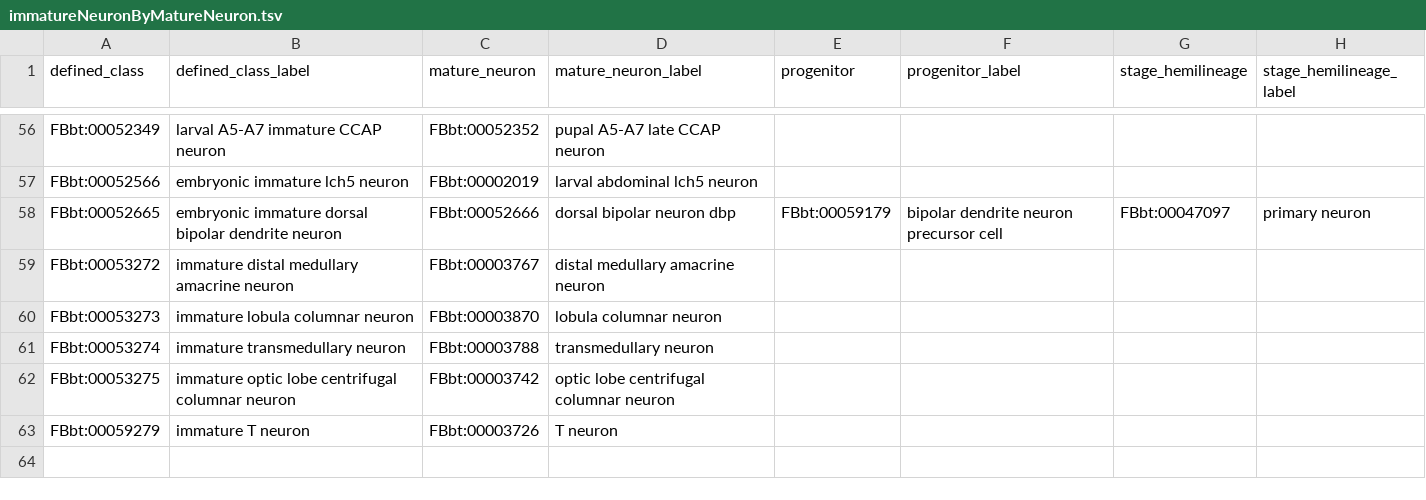
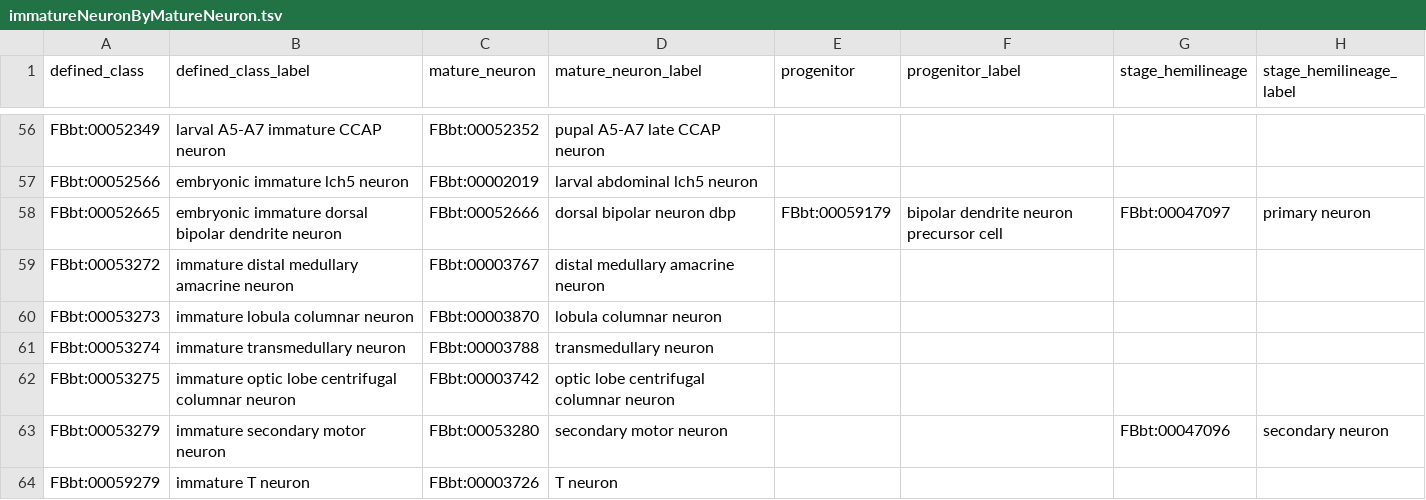
Before and after one commit to FlyBase/drosophila-anatomy-developmental-ontology, a TSV file: src/patterns/data/logical-only/immatureNeuronByMatureNeuron.tsv, drawn as a sheet; only a part is shown, gaps mark what is left out; the diff names each change by its address in the sheet, - before the commit and + after, or states it on an @@ line.

Commit message:
immature secondary motor neuron

```diff
--- a/src/patterns/data/logical-only/immatureNeuronByMatureNeuron.tsv
+++ b/src/patterns/data/logical-only/immatureNeuronByMatureNeuron.tsv
+row 63: FBbt:00053279 | immature secondary motor neuron | FBbt:00053280 | secondary motor neuron |  |  | FBbt:00047096 | secondary neuron
```
Also changed, not shown: src/patterns/data/all-axioms/neuronByBirthStageAndNotchStatusFromNeuroblastAtDevStage.tsv, src/patterns/data/logical-only/neuronByBirthStageAndNotchStatusFromNeuroblastAtDevStage.tsv, 2 other files.
